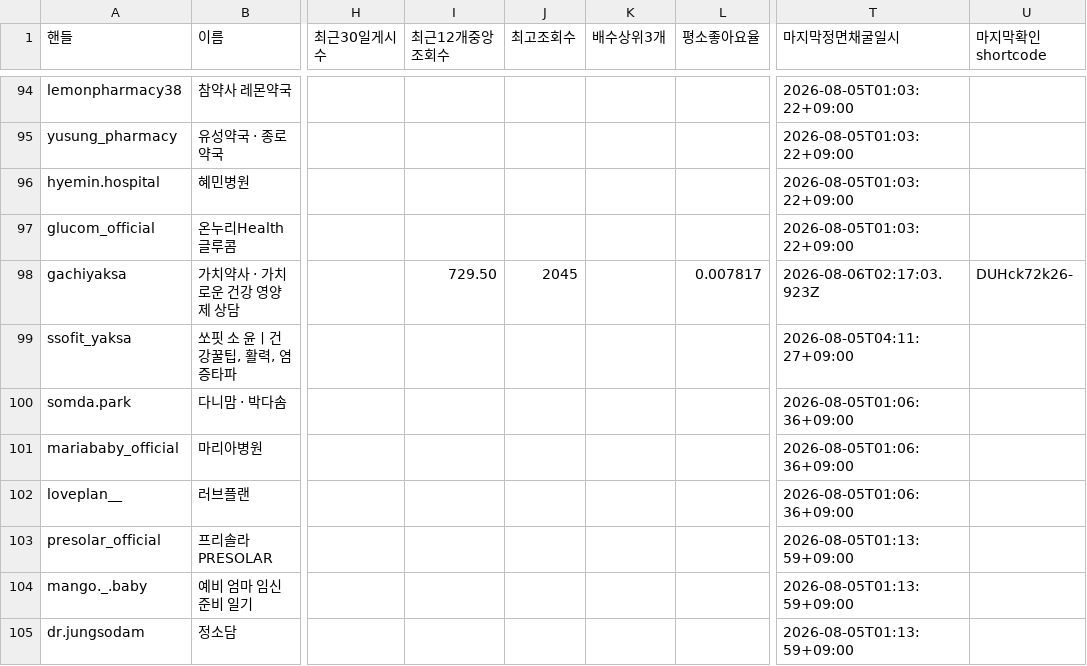
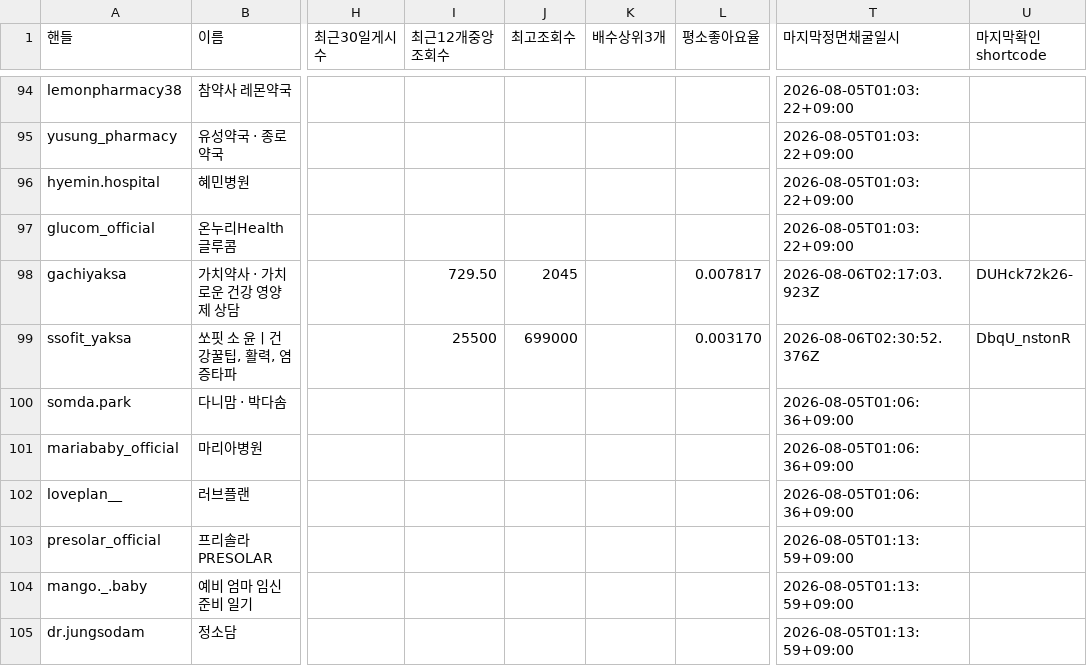
Before and after one commit to yeohj0710/pharm-social-intelligence, a CSV file: public/data/accounts.csv, drawn as a sheet; only a part is shown, gaps mark what is left out; the diff names each change by its address in the sheet, - before the commit and + after, or states it on an @@ line.

Commit message:
feat: mine 120 Instagram accounts in in-app browser
Persist 120 account queue outcomes, reel observations, and the in-app-browser mining state.

```diff
--- a/public/data/accounts.csv
+++ b/public/data/accounts.csv
-I99 (최근12개중앙조회수): (empty)
+I99 (최근12개중앙조회수): 25500
-J99 (최고조회수): (empty)
+J99 (최고조회수): 699000
-L99 (평소좋아요율): (empty)
+L99 (평소좋아요율): 0.003170
-T99 (마지막정면채굴일시): 2026-08-05T04:11:27+09:00
+T99 (마지막정면채굴일시): 2026-08-06T02:30:52.376Z
-U99 (마지막확인shortcode): (empty)
+U99 (마지막확인shortcode): DbqU_nstonR
```
Also changed, not shown: work/QUEUE.csv, 3 other files.
